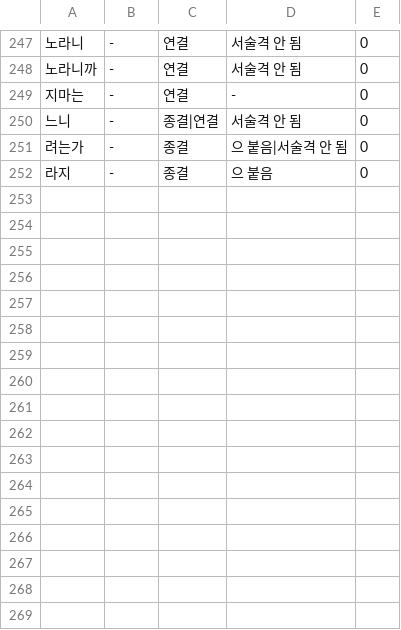
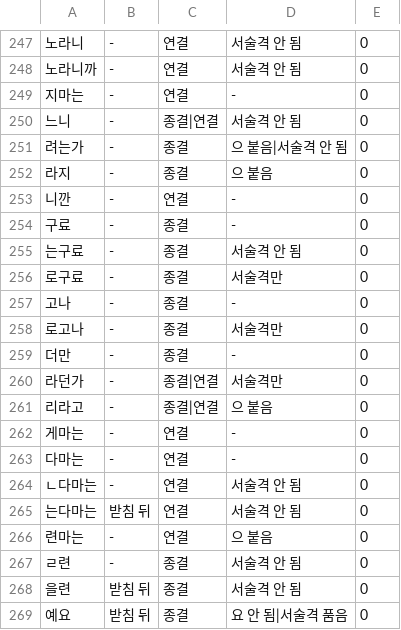
Before and after one commit to geul-org/nlgeul, a TSV file: pkg/data/closings.tsv, drawn as a sheet; only a part is shown, gaps mark what is left out.

```diff
--- a/pkg/data/closings.tsv
+++ b/pkg/data/closings.tsv
@@ -252 +252,18 @@
 라지	-	종결	으 붙음	0
+니깐	-	연결	-	0
+구료	-	종결	-	0
+는구료	-	종결	서술격 안 됨	0
+로구료	-	종결	서술격만	0
+고나	-	종결	-	0
+로고나	-	종결	서술격만	0
+더만	-	종결	-	0
+라던가	-	종결|연결	서술격만	0
+리라고	-	종결|연결	으 붙음	0
+게마는	-	연결	-	0
+다마는	-	연결	-	0
+ㄴ다마는	-	연결	서술격 안 됨	0
+는다마는	받침 뒤	연결	서술격 안 됨	0
+련마는	-	연결	으 붙음	0
+ㄹ련	-	종결	서술격 안 됨	0
+을련	받침 뒤	종결	서술격 안 됨	0
+예요	받침 뒤	종결	요 안 됨|서술격 품음	0
```
Also changed, not shown: pkg/data/closing-chains.tsv, pkg/data/closing-sets.tsv, 5 other files.
